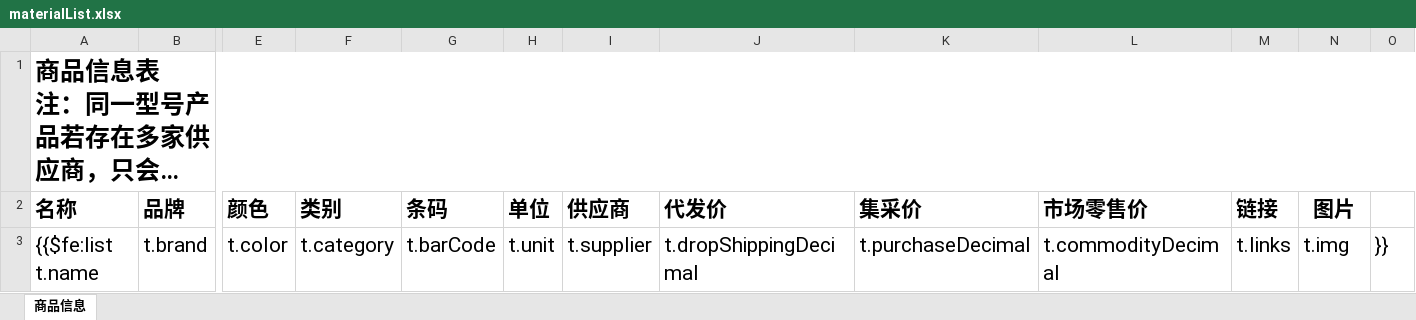
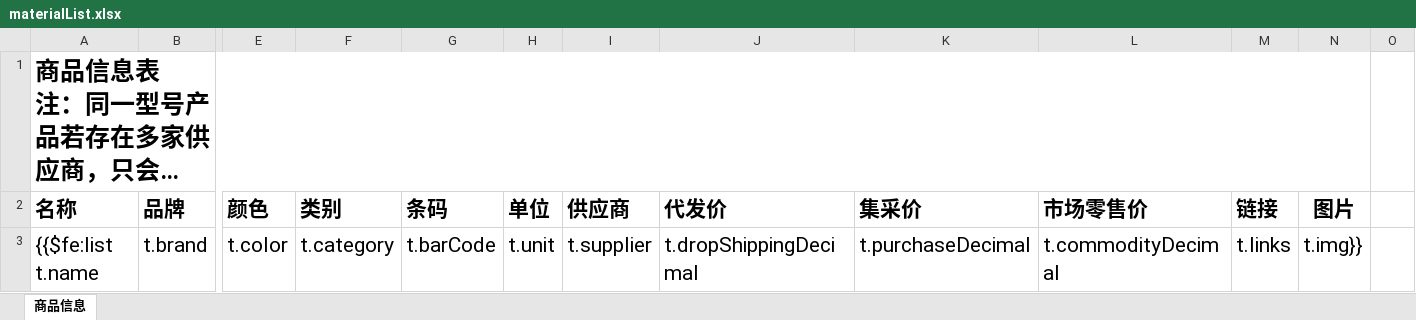
Before and after one commit to lanvce/jshERP-boot, an Excel workbook: src/main/resources/template/materialList.xlsx, sheet 商品信息, drawn as a sheet; only a part is shown, gaps mark what is left out; long unchanged cells end in …; values as stored, in another font and other column widths than the file's, no borders; the diff names each change by its address in the sheet, - before the commit and + after, or states it on an @@ line.

```diff
--- a/src/main/resources/template/materialList.xlsx (sheet 商品信息)
+++ b/src/main/resources/template/materialList.xlsx (sheet 商品信息)
-A1:O1 merged
+A1:N1 merged
-N3 (图片): t.img
+N3 (图片): t.img}}
-O3: }}
+O3: (empty)
```
Also changed, not shown: 2 other files.
